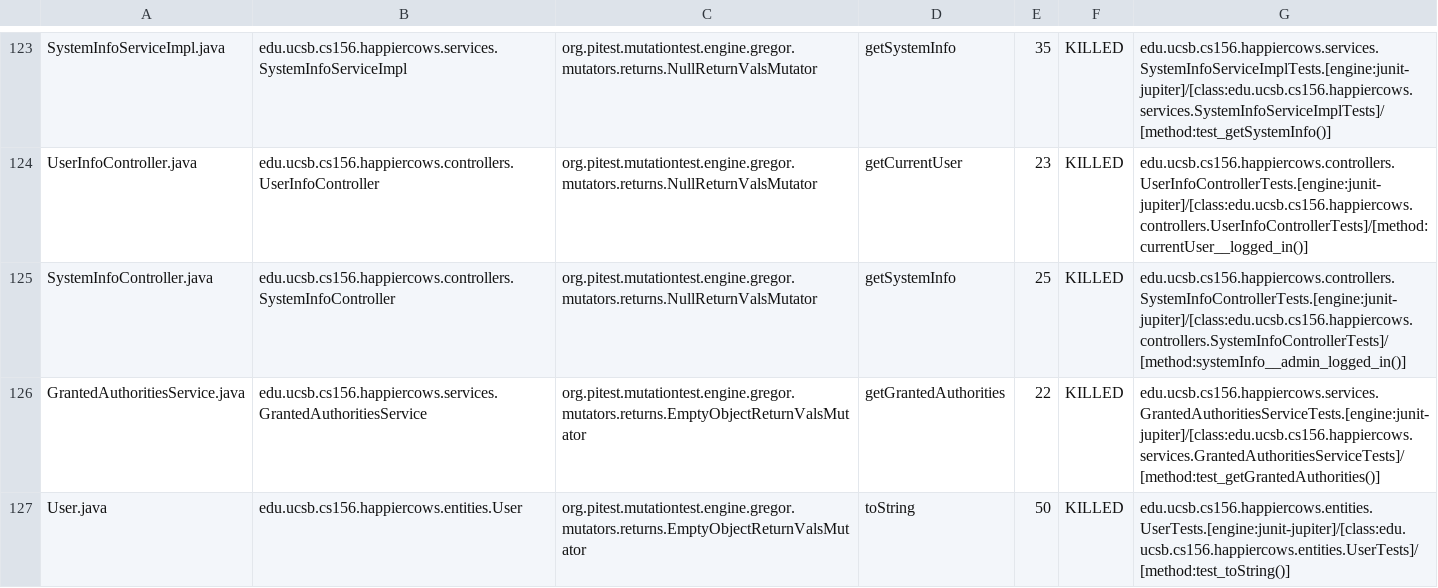
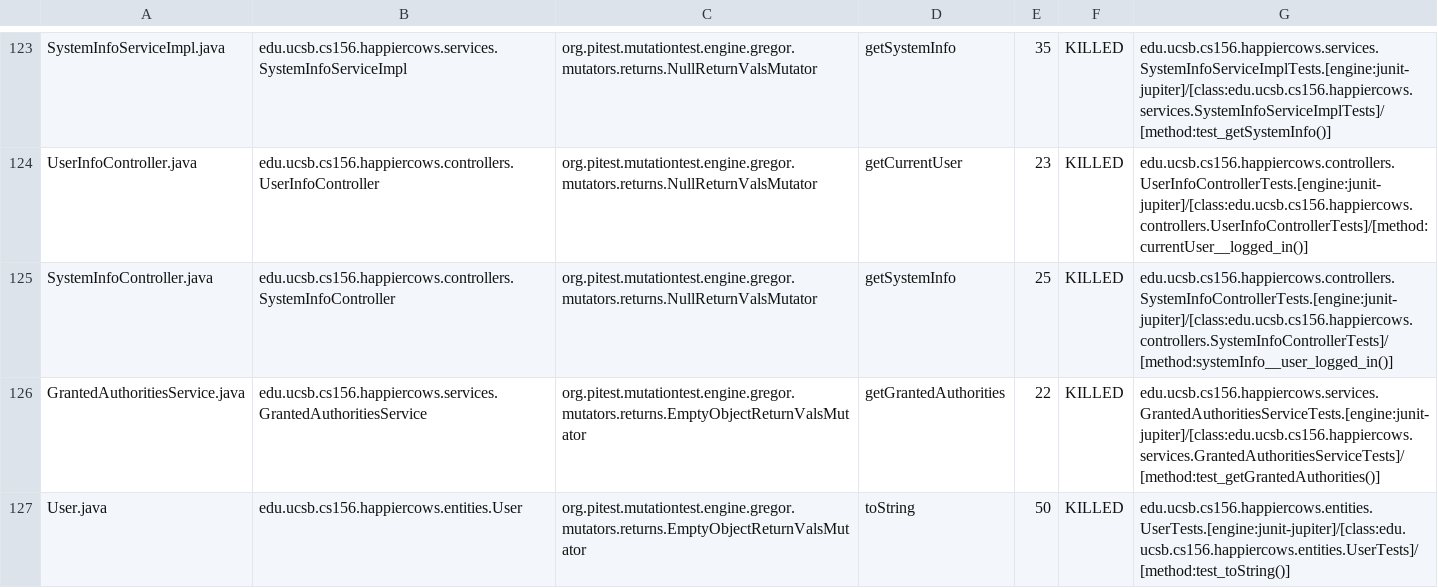
Before and after one commit to ucsb-cs156-s23/proj-happycows-s23-6pm-1, a CSV file: prs/25/pitest/mutations.csv, drawn as a sheet; only a part is shown, gaps mark what is left out; the diff covers the shown part only.

Commit message:
Deploying to gh-pages from @ ucsb-cs156-s23/proj-happycows-s23-6pm-1@12b380d230a7bee864da96bb8f0e890a96d576bc 🚀

```diff
--- a/prs/25/pitest/mutations.csv
+++ b/prs/25/pitest/mutations.csv
@@ -124,3 +124,3 @@ SystemInfoServiceImpl.java,edu.ucsb.cs156.happiercows.services.SystemInfoService
 UserInfoController.java,edu.ucsb.cs156.happiercows.controllers.UserInfoController,org.pitest.mutationtest.engine.gregor.mutators.returns.NullReturnValsMutator,getCurrentUser,23,KILLED,edu.ucsb.cs156.happiercows.controllers.UserInfoControllerTests.[engine:junit-jupiter]/[class:edu.ucsb.cs156.happiercows.controllers.UserInfoControllerTests]/[method:currentUser__logged_in()]
-SystemInfoController.java,edu.ucsb.cs156.happiercows.controllers.SystemInfoController,org.pitest.mutationtest.engine.gregor.mutators.returns.NullReturnValsMutator,getSystemInfo,25,KILLED,edu.ucsb.cs156.happiercows.controllers.SystemInfoControllerTests.[engine:junit-jupiter]/[class:edu.ucsb.cs156.happiercows.controllers.SystemInfoControllerTests]/[method:systemInfo__admin_logged_in()]
+SystemInfoController.java,edu.ucsb.cs156.happiercows.controllers.SystemInfoController,org.pitest.mutationtest.engine.gregor.mutators.returns.NullReturnValsMutator,getSystemInfo,25,KILLED,edu.ucsb.cs156.happiercows.controllers.SystemInfoControllerTests.[engine:junit-jupiter]/[class:edu.ucsb.cs156.happiercows.controllers.SystemInfoControllerTests]/[method:systemInfo__user_logged_in()]
 GrantedAuthoritiesService.java,edu.ucsb.cs156.happiercows.services.GrantedAuthoritiesService,org.pitest.mutationtest.engine.gregor.mutators.returns.EmptyObjectReturnValsMutator,getGrantedAuthorities,22,KILLED,edu.ucsb.cs156.happiercows.services.GrantedAuthoritiesServiceTests.[engine:junit-jupiter]/[class:edu.ucsb.cs156.happiercows.services.GrantedAuthoritiesServiceTests]/[method:test_getGrantedAuthorities()]
```
Also changed, not shown: 11 edited cells elsewhere in this file, 22 other files.
